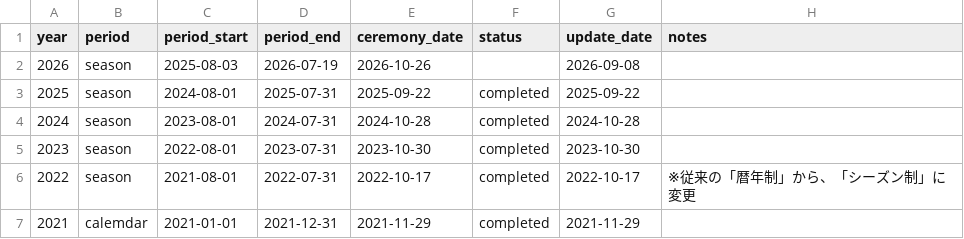
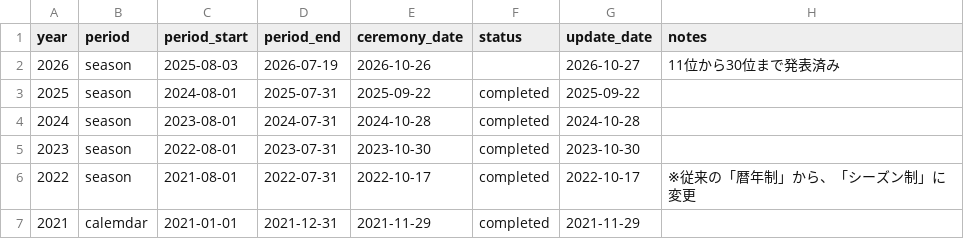
Before and after one commit to football-archive/start, a CSV file: src/data/ballon-dor_editions.csv, drawn as a sheet; only a part is shown.

```diff
--- a/src/data/ballon-dor_editions.csv
+++ b/src/data/ballon-dor_editions.csv
@@ -1,3 +1,3 @@
 year,period,period_start,period_end,ceremony_date,status,update_date,notes
-2026,season,2025-08-03,2026-07-19,2026-10-26,,2026-09-08,
+2026,season,2025-08-03,2026-07-19,2026-10-26,,2026-10-27,11位から30位まで発表済み
 2025,season,2024-08-01,2025-07-31,2025-09-22,completed,2025-09-22,
```
Also changed, not shown: src/data/ballon-dor_rankings.csv, src/data/competition_awards.csv, 5 other files.
